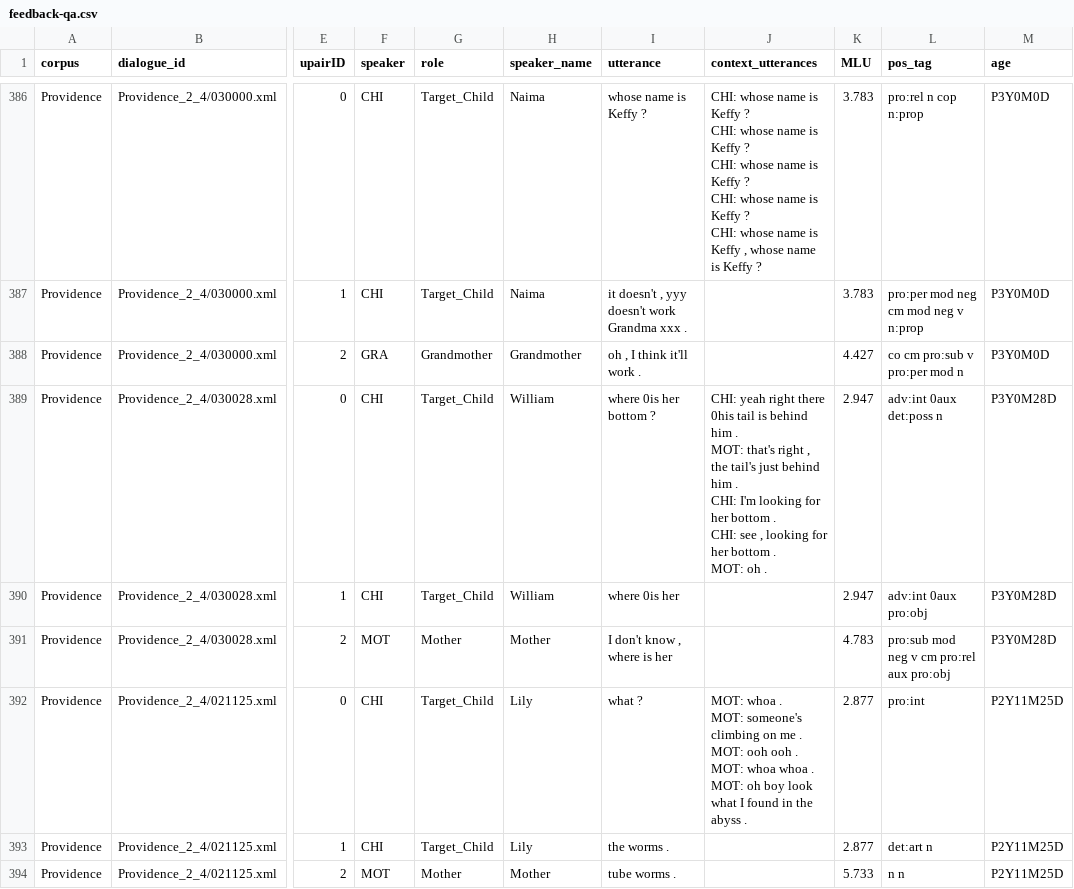
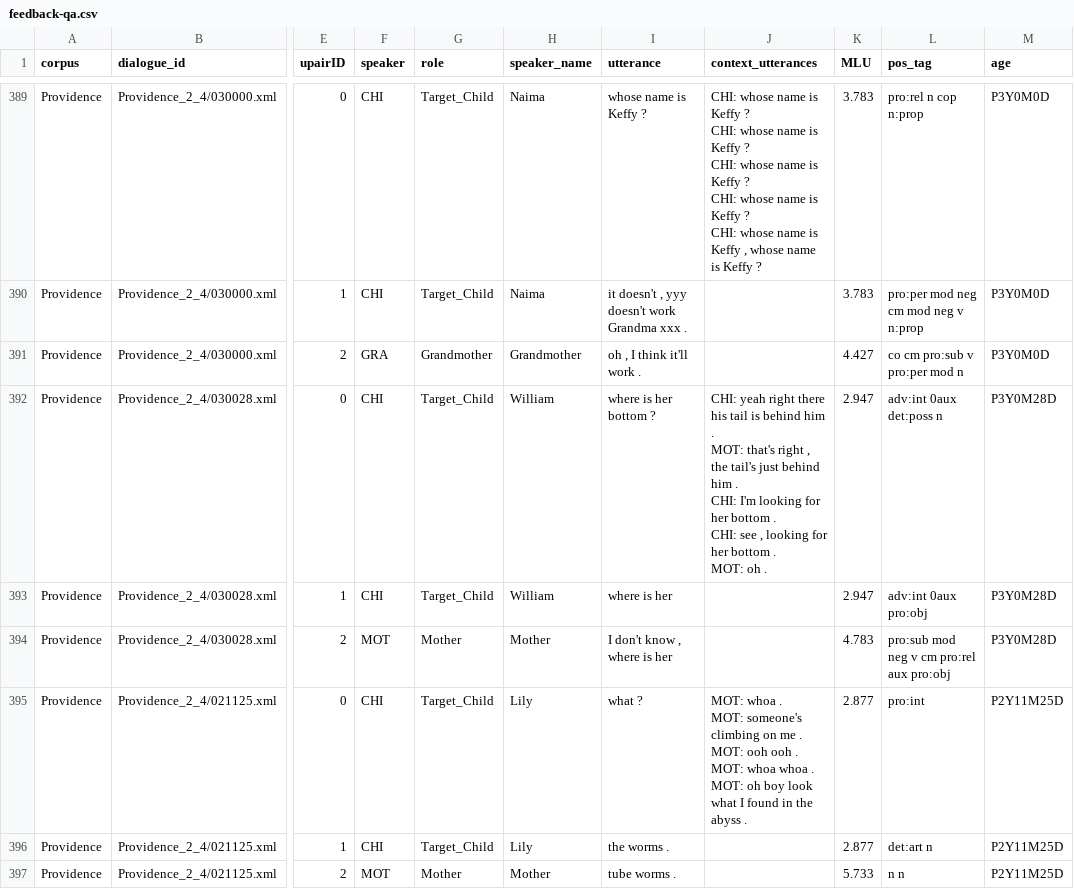
Before and after one commit to maryam-bala/Childes-Thesis, a CSV file: extract-feedback/corrective-pairs/feedback-qa.csv, drawn as a sheet; only a part is shown, gaps mark what is left out; addresses are those after the commit; the diff covers the shown part only; the diff names each change by its address in the sheet, - before the commit and + after, or states it on an @@ line.

```diff
--- a/extract-feedback/corrective-pairs/feedback-qa.csv
+++ b/extract-feedback/corrective-pairs/feedback-qa.csv
-I392 (utterance): where 0is her bottom ?
+I392 (utterance): where is her bottom ?
-J392 (context_utterances): …right there 0his tail is…
+J392 (context_utterances): …right there his tail is…
-I393 (utterance): where 0is her
+I393 (utterance): where is her
```
Also changed, not shown: 3 added rows and 36 edited cells elsewhere in this file, extract-feedback/corrective-pairs/exemplifying-qa.csv, extract-feedback/corrective-pairs/feedback-qa-type-2.csv, 2 other files.
